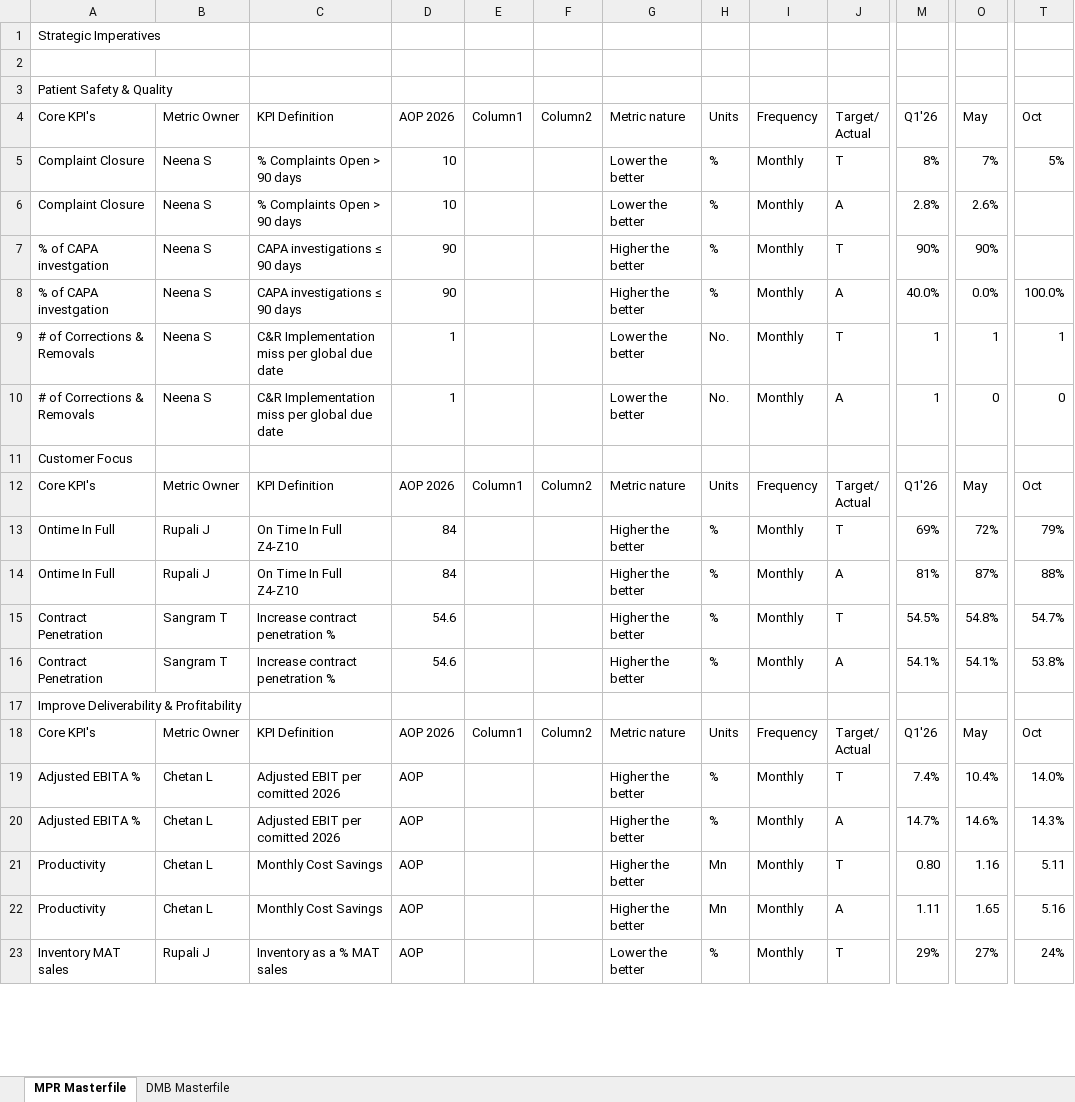
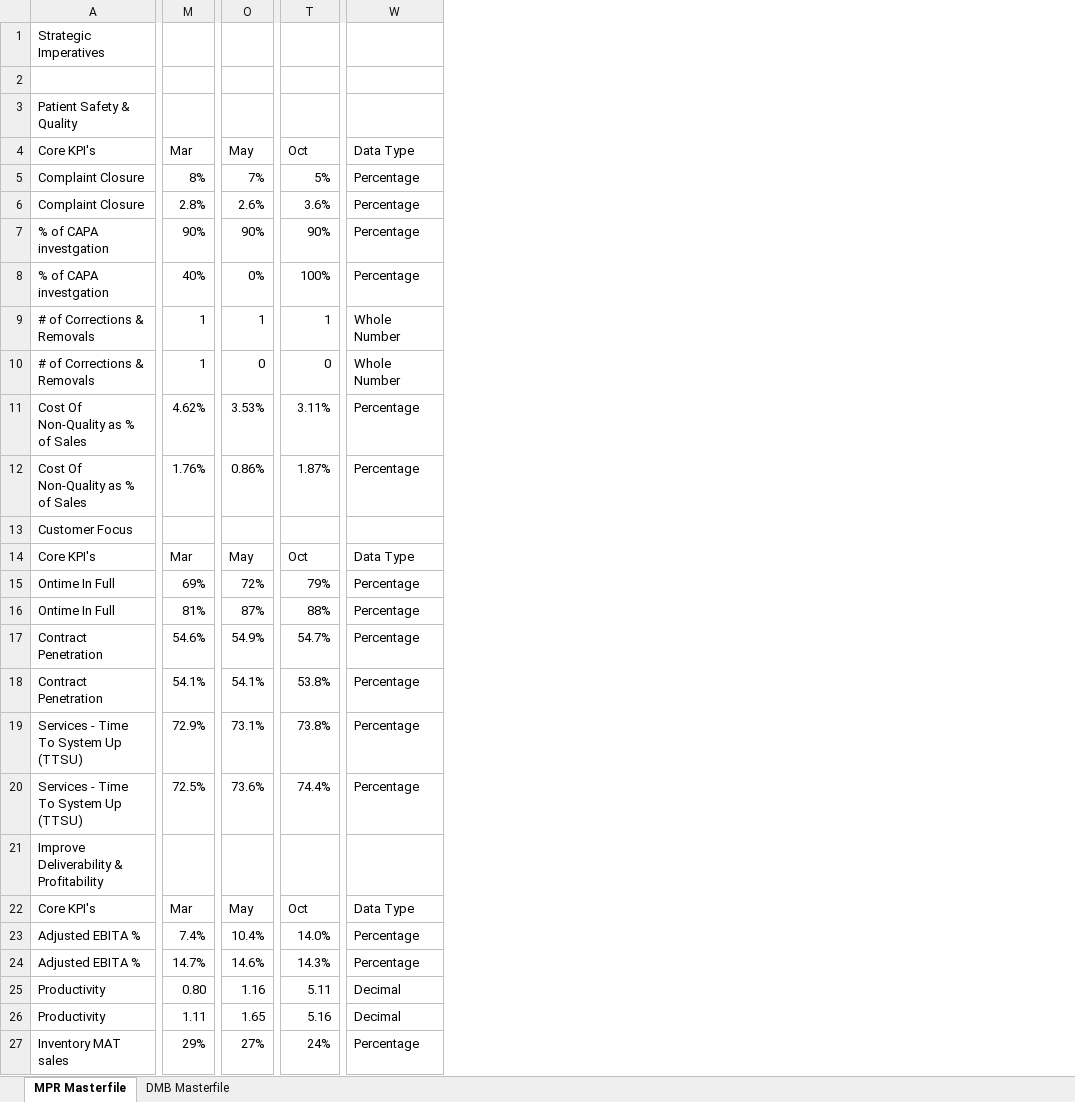
Before and after one commit to pratibha131/DMB-Dashboard, an Excel workbook: data/Masterfile_DMB_Dashboard.xlsx, sheet MPR Masterfile, drawn as a sheet; only a part is shown, gaps mark what is left out; values as stored, in another font and other column widths than the file's, no cell formats; table styles not drawn; removed rows and columns are numbered as before the commit, all else as after; rows hold the shown columns only; ↵ is a line break in a cell; the diff covers the shown part only; the diff names each change by its address in the sheet, - before the commit and + after, or states it on an @@ line.

Commit message:
Auto-sync Masterfile_DMB_Dashboard.xlsx from SharePoint via live sync [skip ci]

```diff
--- a/data/Masterfile_DMB_Dashboard.xlsx (sheet MPR Masterfile)
+++ b/data/Masterfile_DMB_Dashboard.xlsx (sheet MPR Masterfile)
@@ column B (Metric Owner) hidden, rows 5-7: all Neena S; rows 9-23: Neena S | Neena S |  | Metric Owner | Rupali J | Rupali J | Sangram T | Sangram T |  | Metric Owner | Chetan L | Chetan L | Chetan L | Chetan L | Rupali J @@
@@ column C (KPI Definition) hidden, rows 5-7: % Complaints Open > 90 days | % Complaints Open > 90 days | CAPA investigations ≤ 90 days; rows 9-23: C&R Implementation miss per global due date | C&R Implementation miss per global due date |  | KPI Definition | On Time In Full Z4-Z10 | On Time In Full Z4-Z10 | Increase contract penetration % | Increase contract penetration % |  | KPI Definition | Adjusted EBIT per comitted 2026 | Adjusted EBIT per comitted 2026 | Monthly Cost Savings | Monthly Cost Savings | Inventory as a % MAT sales @@
@@ column D (AOP 2026) hidden, rows 5-7: 10 | 10 | 90; rows 9-23: 1 | 1 |  | AOP 2026 | 84 | 84 | 54.6 | 54.6 |  | AOP 2026 | AOP | AOP | AOP | AOP | AOP @@
@@ column E (Column1) hidden, rows 12-18: Column1 |  |  |  |  |  | Column1 @@
@@ column F (Column2) hidden, rows 12-18: Column2 |  |  |  |  |  | Column2 @@
@@ column G (Metric nature) hidden, rows 5-7: Lower the better | Lower the better | Higher the better; rows 9-23: Lower the better | Lower the better |  | Metric nature | Higher the better | Higher the better | Higher the better | Higher the better |  | Metric nature | Higher the better | Higher the better | Higher the better | Higher the better | Lower the better @@
@@ column H (Units) hidden, rows 5-7: all %; rows 9-23: No. | No. |  | Units | % | % | % | % |  | Units | % | % | Mn | Mn | % @@
@@ column I (Frequency) hidden, rows 5-7: all Monthly; rows 9-23: Monthly | Monthly |  | Frequency | Monthly | Monthly | Monthly | Monthly |  | Frequency | Monthly | Monthly | Monthly | Monthly | Monthly @@
@@ column J (Target/ Actual) hidden, rows 5-7: T | A | T; rows 9-23: T | A |  | Target/ ↵ Actual | T | A | T | A |  | Target/ ↵ Actual | T | A | T | A | T @@
+column W (Data Type), rows 5-7: all Percentage; rows 9-10: Whole Number | Whole Number; rows 14-18: Data Type | Percentage | Percentage | Percentage | Percentage; rows 22-27: Data Type | Percentage | Percentage | Decimal | Decimal | Percentage
-M4: Q1'26
+M4: Mar
-T6 (Oct): (empty)
+T6 (Oct): 3.6%
-T7 (Oct): (empty)
+T7 (Oct): 90%
-row 8: % of CAPA investgation | Neena S | CAPA investigations ≤ 90 days | 90 |  |  | Higher the better | % | Monthly | A | 40.0% | 0.0% | 100.0%
+row 8: % of CAPA investgation | 40% | 0% | 100% | Percentage
+row 11: Cost Of Non-Quality as % of Sales | 4.62% | 3.53% | 3.11% | Percentage
+row 12: Cost Of Non-Quality as % of Sales | 1.76% | 0.86% | 1.87% | Percentage
-M14 (Mar): Q1'26
+M14 (Mar): Mar
-M17 (Mar): 54.5%
+M17 (Mar): 54.6%
-O17 (May): 54.8%
+O17 (May): 54.9%
+row 19: Services - Time To System Up (TTSU) | 72.9% | 73.1% | 73.8% | Percentage
+row 20: Services - Time To System Up (TTSU) | 72.5% | 73.6% | 74.4% | Percentage
-M22 (Mar): Q1'26
+M22 (Mar): Mar
```
Also changed, not shown: 12 added rows, 4 removed rows, 1 moved row and 12 edited cells elsewhere in this sheet, sheet DMB Masterfile, cell formats, hidden cells.
